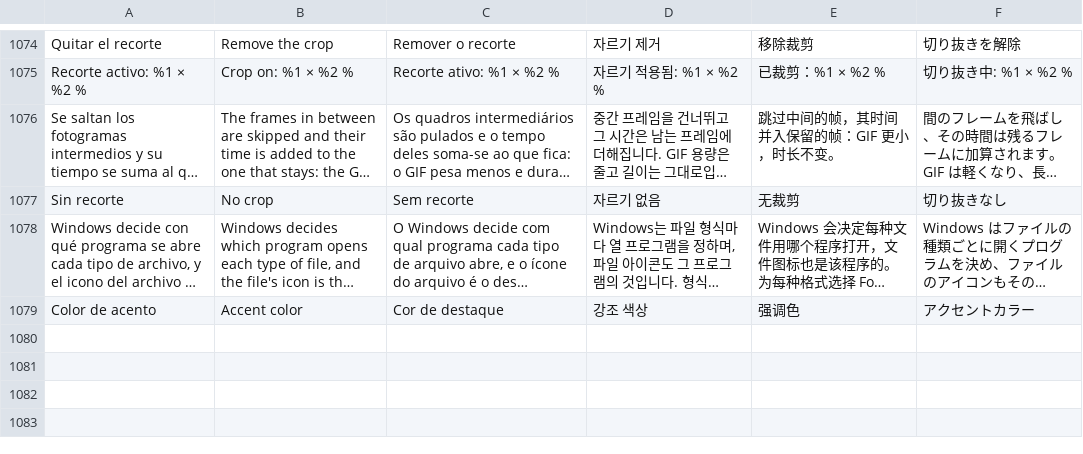
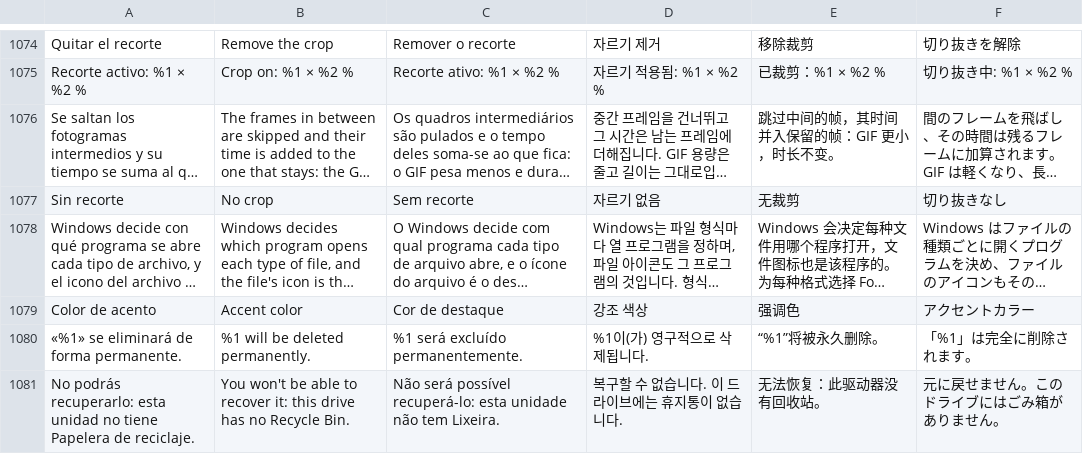
Before and after one commit to VuloB1/ProjectFoxy, a TSV file: i18n/strings.tsv, drawn as a sheet; only a part is shown, gaps mark what is left out; long unchanged cells end in …; the diff names each change by its address in the sheet, - before the commit and + after, or states it on an @@ line.

```diff
--- a/i18n/strings.tsv
+++ b/i18n/strings.tsv
+row 1080: «%1» se eliminará de forma permanente. | %1 will be deleted permanently. | %1 será excluído permanentemente. | %1이(가) 영구적으로 삭제됩니다. | “%1”将被永久删除。 | 「%1」は完全に削除されます。
+row 1081: No podrás recuperarlo: esta unidad no tiene Papelera de reciclaje. | You won't be able to recover it: this drive has no Recycle Bin. | Não será possível recuperá-lo: esta unidade não tem Lixeira. | 복구할 수 없습니다. 이 드라이브에는 휴지통이 없습니다. | 无法恢复：此驱动器没有回收站。 | 元に戻せません。このドライブにはごみ箱がありません。
```
Also changed, not shown: 12 other files.
